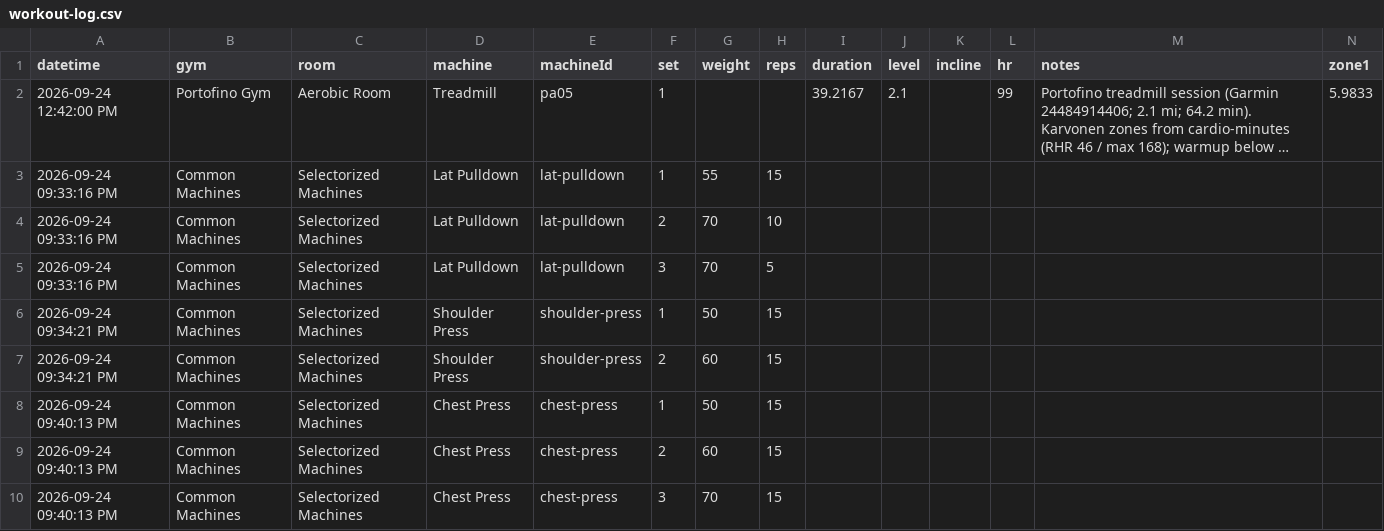
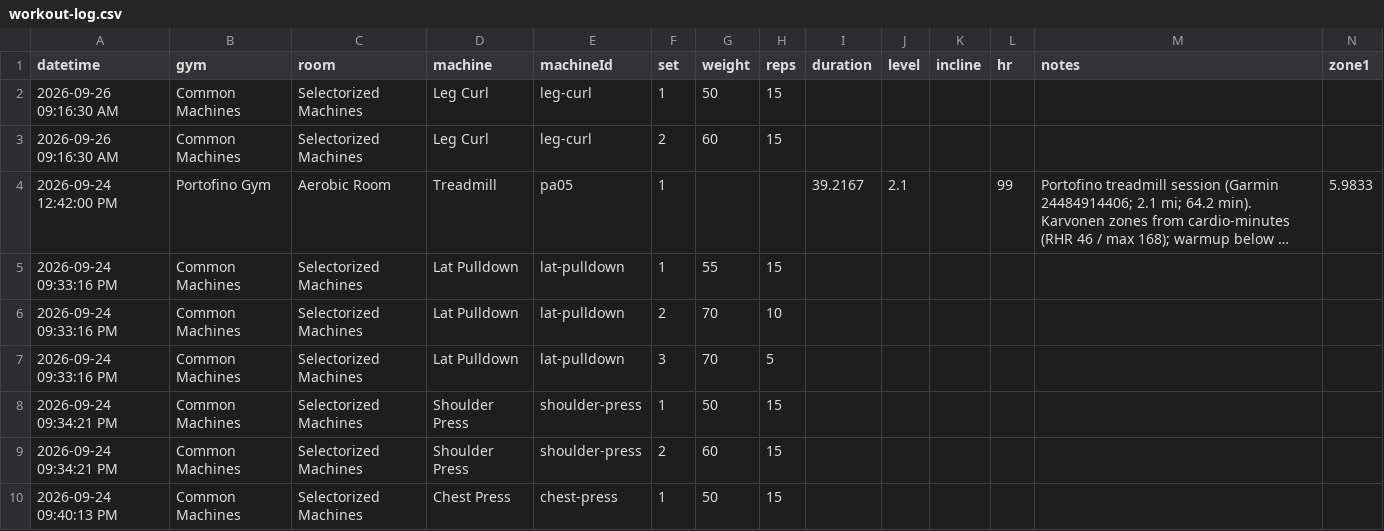
Before and after one commit to jaschro/logtrim, a CSV file: workout-log.csv, drawn as a sheet; only a part is shown; the shorter side is filled out with more unchanged rows; long unchanged cells end in …; rows hold the shown columns only; the diff names each change by its address in the sheet, - before the commit and + after, or states it on an @@ line.

Commit message:
Update workout log CSV

```diff
--- a/workout-log.csv
+++ b/workout-log.csv
+row 2: 2026-09-26 09:16:30 AM | Common Machines | Selectorized Machines | Leg Curl | leg-curl | 1 | 50 | 15
+row 3: 2026-09-26 09:16:30 AM | Common Machines | Selectorized Machines | Leg Curl | leg-curl | 2 | 60 | 15
```
